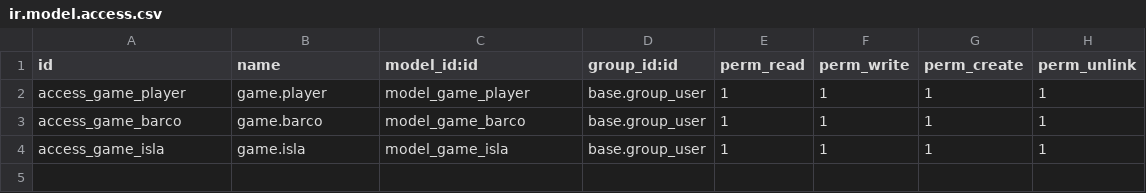
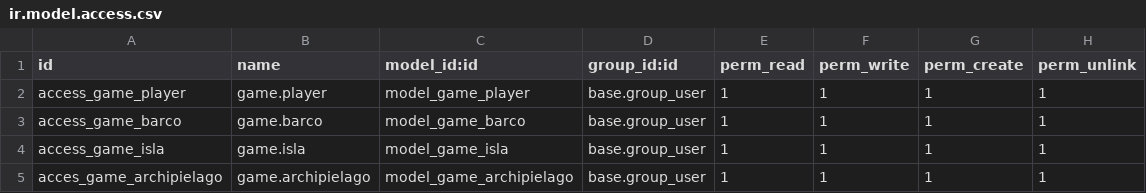
Before and after one commit to Crespuig/Game_Odoo, a CSV file: security/ir.model.access.csv, drawn as a sheet.

Commit message:
agregada clase archipielago

```diff
--- a/security/ir.model.access.csv
+++ b/security/ir.model.access.csv
@@ -4 +4,2 @@ access_game_barco,game.barco,model_game_barco,base.group_user,1,1,1,1
 access_game_isla,game.isla,model_game_isla,base.group_user,1,1,1,1
+acces_game_archipielago,game.archipielago,model_game_archipielago,base.group_user,1,1,1,1
```
Also changed, not shown: 2 other files.
